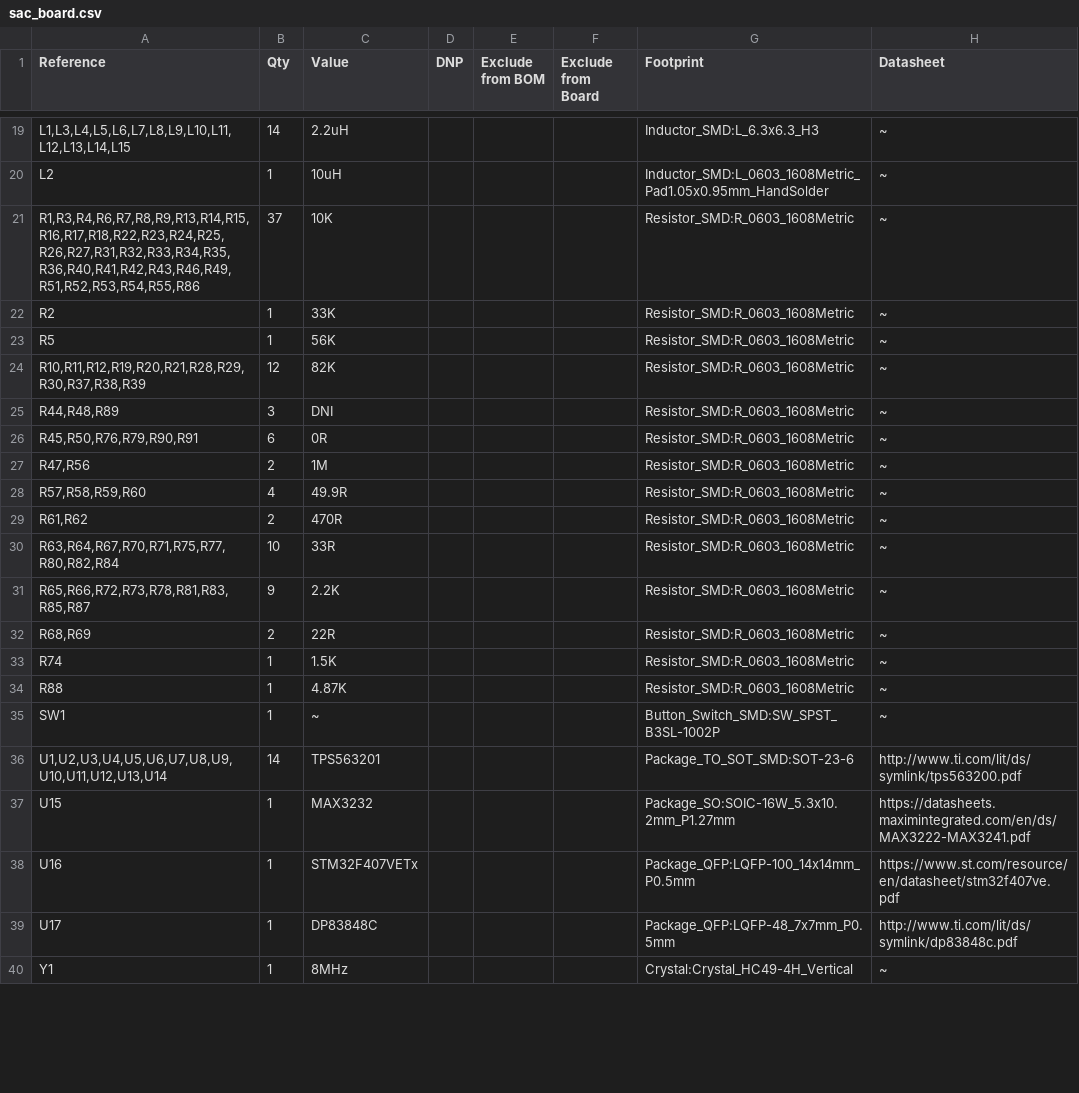
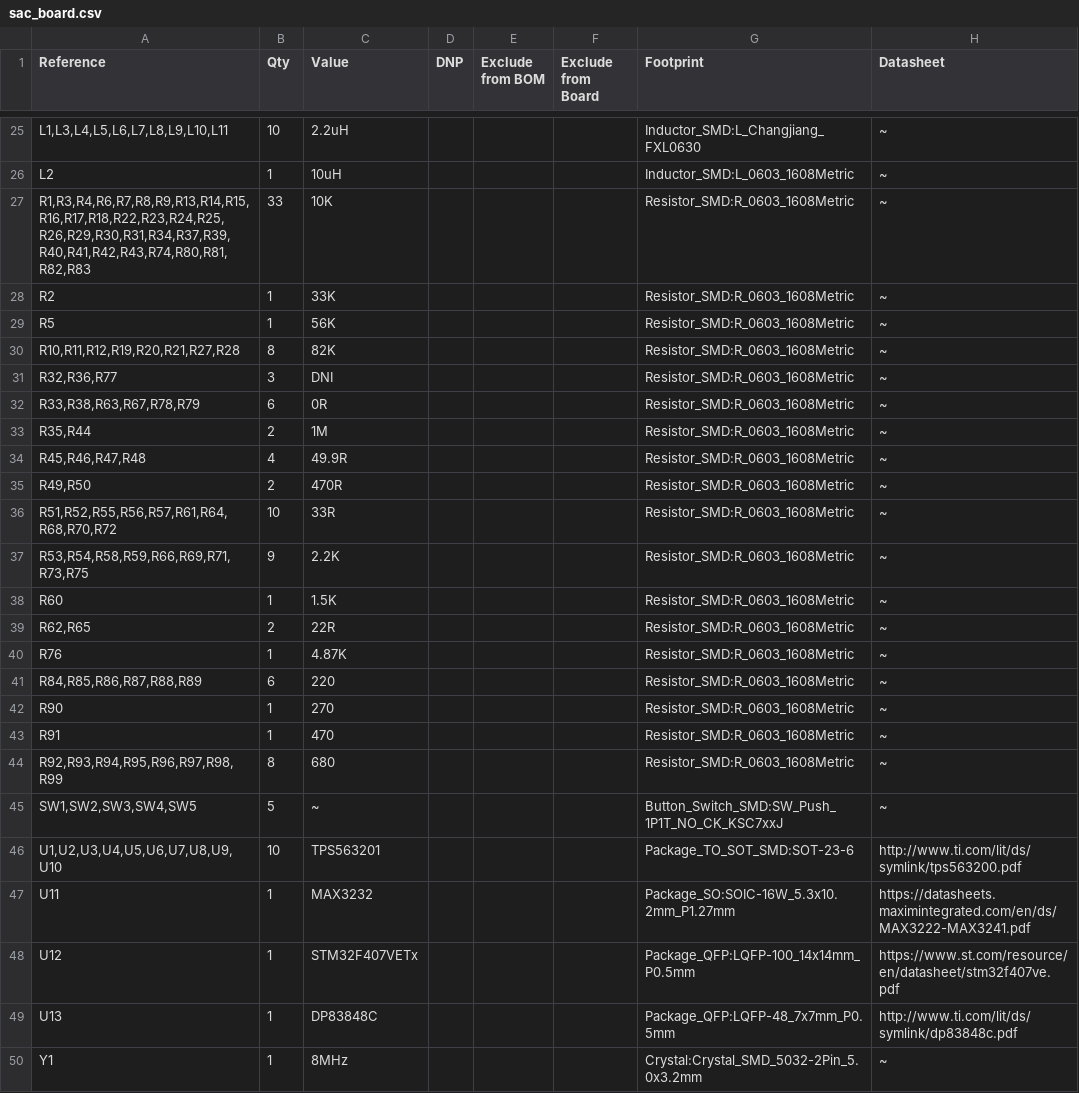
Before and after one commit to yuqingcai/sac_board, a CSV file: sac_board.csv, drawn as a sheet; only a part is shown, gaps mark what is left out; the diff covers the shown part only.

```diff
--- a/sac_board.csv
+++ b/sac_board.csv
@@ -19,22 +25,26 @@
-"L1,L3,L4,L5,L6,L7,L8,L9,L10,L11,L12,L13,L14,L15","14","2.2uH","","","","Inductor_SMD:L_6.3x6.3_H3","~"
-"L2","1","10uH","","","","Inductor_SMD:L_0603_1608Metric_Pad1.05x0.95mm_HandSolder","~"
-"R1,R3,R4,R6,R7,R8,R9,R13,R14,R15,R16,R17,R18,R22,R23,R24,R25,R26,R27,R31,R32,R33,R34,R35,R36,R40,R41,R42,R43,R46,R49,R51,R52,R53,R54,R55,R86","37","10K","","","","Resistor_SMD:R_0603_1608Metric","~"
+"L1,L3,L4,L5,L6,L7,L8,L9,L10,L11","10","2.2uH","","","","Inductor_SMD:L_Changjiang_FXL0630","~"
+"L2","1","10uH","","","","Inductor_SMD:L_0603_1608Metric","~"
+"R1,R3,R4,R6,R7,R8,R9,R13,R14,R15,R16,R17,R18,R22,R23,R24,R25,R26,R29,R30,R31,R34,R37,R39,R40,R41,R42,R43,R74,R80,R81,R82,R83","33","10K","","","","Resistor_SMD:R_0603_1608Metric","~"
 "R2","1","33K","","","","Resistor_SMD:R_0603_1608Metric","~"
 "R5","1","56K","","","","Resistor_SMD:R_0603_1608Metric","~"
-"R10,R11,R12,R19,R20,R21,R28,R29,R30,R37,R38,R39","12","82K","","","","Resistor_SMD:R_0603_1608Metric","~"
-"R44,R48,R89","3","DNI","","","","Resistor_SMD:R_0603_1608Metric","~"
-"R45,R50,R76,R79,R90,R91","6","0R","","","","Resistor_SMD:R_0603_1608Metric","~"
-"R47,R56","2","1M","","","","Resistor_SMD:R_0603_1608Metric","~"
-"R57,R58,R59,R60","4","49.9R","","","","Resistor_SMD:R_0603_1608Metric","~"
-"R61,R62","2","470R","","","","Resistor_SMD:R_0603_1608Metric","~"
-"R63,R64,R67,R70,R71,R75,R77,R80,R82,R84","10","33R","","","","Resistor_SMD:R_0603_1608Metric","~"
-"R65,R66,R72,R73,R78,R81,R83,R85,R87","9","2.2K","","","","Resistor_SMD:R_0603_1608Metric","~"
-"R68,R69","2","22R","","","","Resistor_SMD:R_0603_1608Metric","~"
-"R74","1","1.5K","","","","Resistor_SMD:R_0603_1608Metric","~"
-"R88","1","4.87K","","","","Resistor_SMD:R_0603_1608Metric","~"
-"SW1","1","~","","","","Button_Switch_SMD:SW_SPST_B3SL-1002P","~"
-"U1,U2,U3,U4,U5,U6,U7,U8,U9,U10,U11,U12,U13,U14","14","TPS563201","","","","Package_TO_SOT_SMD:SOT-23-6","http://www.ti.com/lit/ds/symlink/tps563200.pdf"
-"U15","1","MAX3232","","","","Package_SO:SOIC-16W_5.3x10.2mm_P1.27mm","https://datasheets.maximintegrated.com/en/ds/MAX3222-MAX3241.pdf"
-"U16","1","STM32F407VETx","","","","Package_QFP:LQFP-100_14x14mm_P0.5mm","https://www.st.com/resource/en/datasheet/stm32f407ve.pdf"
-"U17","1","DP83848C","","","","Package_QFP:LQFP-48_7x7mm_P0.5mm","http://www.ti.com/lit/ds/symlink/dp83848c.pdf"
-"Y1","1","8MHz","","","","Crystal:Crystal_HC49-4H_Vertical","~"
+"R10,R11,R12,R19,R20,R21,R27,R28","8","82K","","","","Resistor_SMD:R_0603_1608Metric","~"
+"R32,R36,R77","3","DNI","","","","Resistor_SMD:R_0603_1608Metric","~"
+"R33,R38,R63,R67,R78,R79","6","0R","","","","Resistor_SMD:R_0603_1608Metric","~"
+"R35,R44","2","1M","","","","Resistor_SMD:R_0603_1608Metric","~"
+"R45,R46,R47,R48","4","49.9R","","","","Resistor_SMD:R_0603_1608Metric","~"
+"R49,R50","2","470R","","","","Resistor_SMD:R_0603_1608Metric","~"
+"R51,R52,R55,R56,R57,R61,R64,R68,R70,R72","10","33R","","","","Resistor_SMD:R_0603_1608Metric","~"
+"R53,R54,R58,R59,R66,R69,R71,R73,R75","9","2.2K","","","","Resistor_SMD:R_0603_1608Metric","~"
+"R60","1","1.5K","","","","Resistor_SMD:R_0603_1608Metric","~"
+"R62,R65","2","22R","","","","Resistor_SMD:R_0603_1608Metric","~"
+"R76","1","4.87K","","","","Resistor_SMD:R_0603_1608Metric","~"
+"R84,R85,R86,R87,R88,R89","6","220","","","","Resistor_SMD:R_0603_1608Metric","~"
+"R90","1","270","","","","Resistor_SMD:R_0603_1608Metric","~"
+"R91","1","470","","","","Resistor_SMD:R_0603_1608Metric","~"
+"R92,R93,R94,R95,R96,R97,R98,R99","8","680","","","","Resistor_SMD:R_0603_1608Metric","~"
+"SW1,SW2,SW3,SW4,SW5","5","~","","","","Button_Switch_SMD:SW_Push_1P1T_NO_CK_KSC7xxJ","~"
+"U1,U2,U3,U4,U5,U6,U7,U8,U9,U10","10","TPS563201","","","","Package_TO_SOT_SMD:SOT-23-6","http://www.ti.com/lit/ds/symlink/tps563200.pdf"
+"U11","1","MAX3232","","","","Package_SO:SOIC-16W_5.3x10.2mm_P1.27mm","https://datasheets.maximintegrated.com/en/ds/MAX3222-MAX3241.pdf"
+"U12","1","STM32F407VETx","","","","Package_QFP:LQFP-100_14x14mm_P0.5mm","https://www.st.com/resource/en/datasheet/stm32f407ve.pdf"
+"U13","1","DP83848C","","","","Package_QFP:LQFP-48_7x7mm_P0.5mm","http://www.ti.com/lit/ds/symlink/dp83848c.pdf"
+"Y1","1","8MHz","","","","Crystal:Crystal_SMD_5032-2Pin_5.0x3.2mm","~"
```
Also changed, not shown: 10 added rows, 4 removed rows and 21 edited cells elsewhere in this file, 7 other files.
